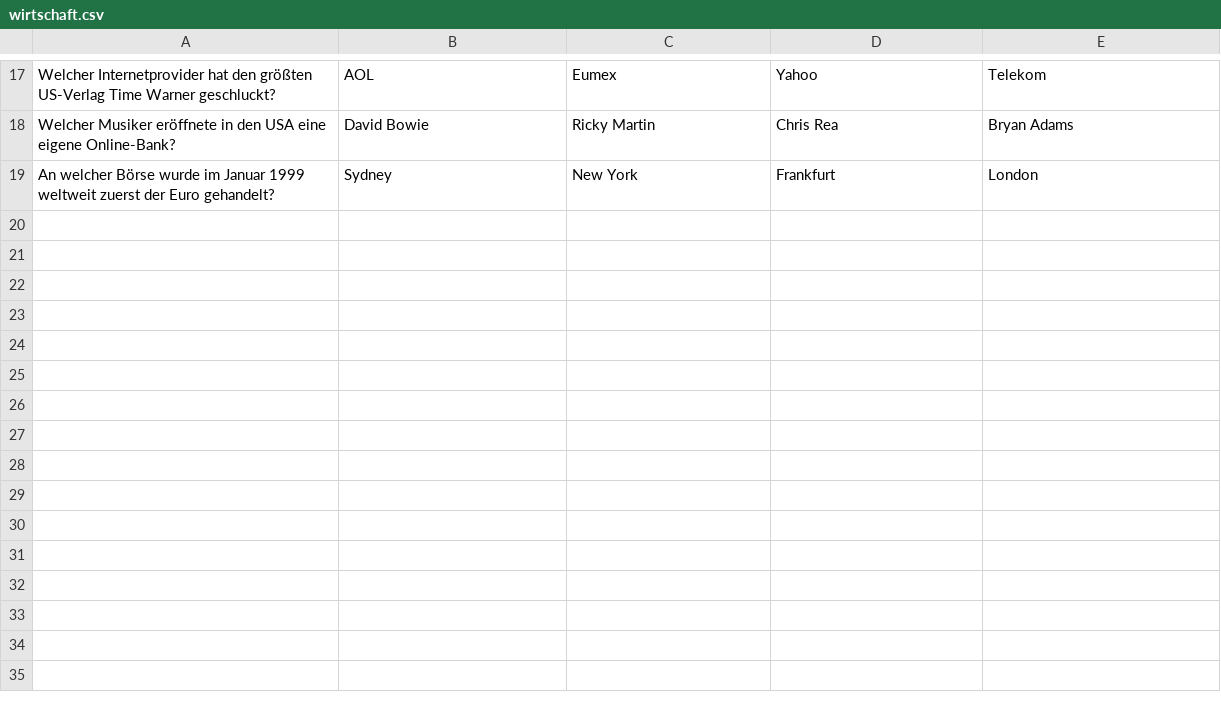
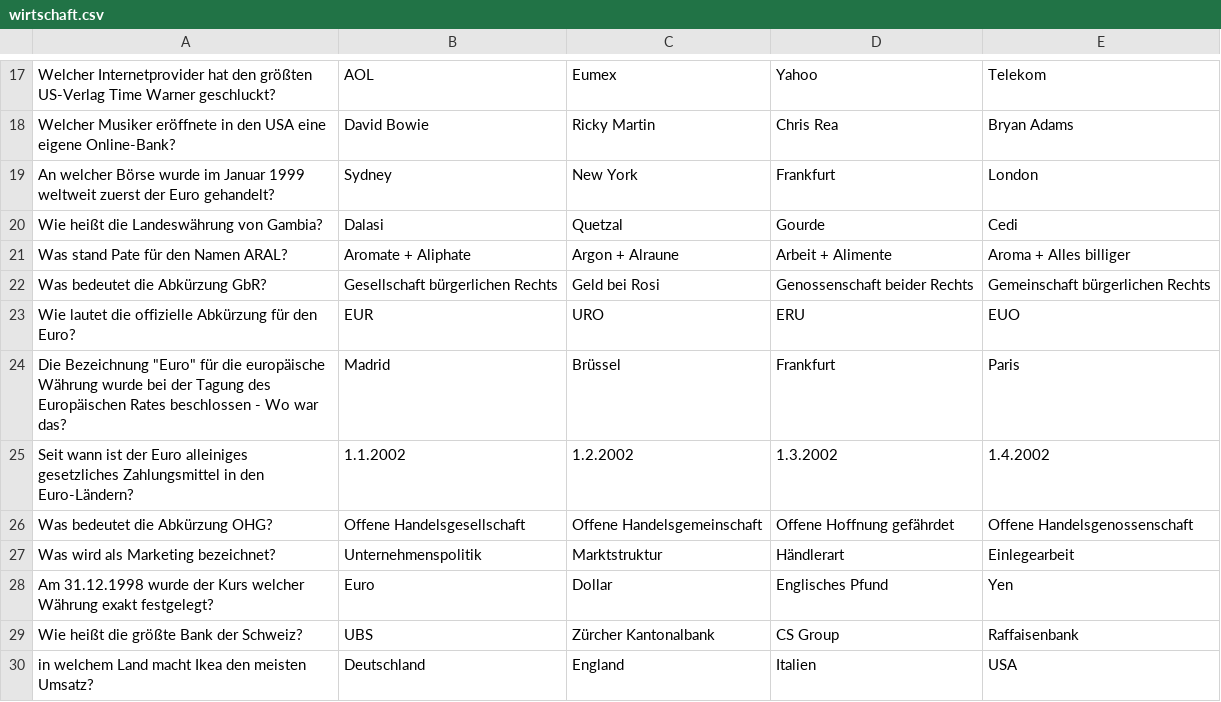
Before and after one commit to PeteSVS/MightyLunatics, a CSV file: fragen/wirtschaft.csv, drawn as a sheet; only a part is shown, gaps mark what is left out.

Commit message:
Update wirtschaft.csv

```diff
--- a/fragen/wirtschaft.csv
+++ b/fragen/wirtschaft.csv
@@ -19 +19,12 @@ Welcher Musiker eröffnete in den USA eine eigene Online-Bank?;David Bowie;Ricky
 An welcher Börse wurde im Januar 1999 weltweit zuerst der Euro gehandelt?;Sydney;New York;Frankfurt;London
+Wie heißt die Landeswährung von Gambia?;Dalasi;Quetzal;Gourde;Cedi
+Was stand Pate für den Namen ARAL?;Aromate + Aliphate;Argon + Alraune;Arbeit + Alimente;Aroma + Alles billiger
+Was bedeutet die Abkürzung GbR?;Gesellschaft bürgerlichen Rechts;Geld bei Rosi;Genossenschaft beider Rechts;Gemeinschaft bürgerlichen Rechts
+Wie lautet die offizielle Abkürzung für den Euro?;EUR;URO;ERU;EUO
+Die Bezeichnung "Euro" für die europäische Währung wurde bei der Tagung des Europäischen Rates beschlossen - Wo war das?;Madrid;Brüssel;Frankfurt;Paris
+Seit wann ist der Euro alleiniges gesetzliches Zahlungsmittel in den Euro-Ländern?;1.1.2002;1.2.2002;1.3.2002;1.4.2002
+Was bedeutet die Abkürzung OHG?;Offene Handelsgesellschaft;Offene Handelsgemeinschaft;Offene Hoffnung gefährdet;Offene Handelsgenossenschaft
+Was wird als Marketing bezeichnet?;Unternehmenspolitik;Marktstruktur;Händlerart;Einlegearbeit
+Am 31.12.1998 wurde der Kurs welcher Währung exakt festgelegt?;Euro;Dollar;Englisches Pfund;Yen
+Wie heißt die größte Bank der Schweiz?;UBS;Zürcher Kantonalbank;CS Group;Raffaisenbank
+in welchem Land macht Ikea den meisten Umsatz?;Deutschland;England;Italien;USA
```
